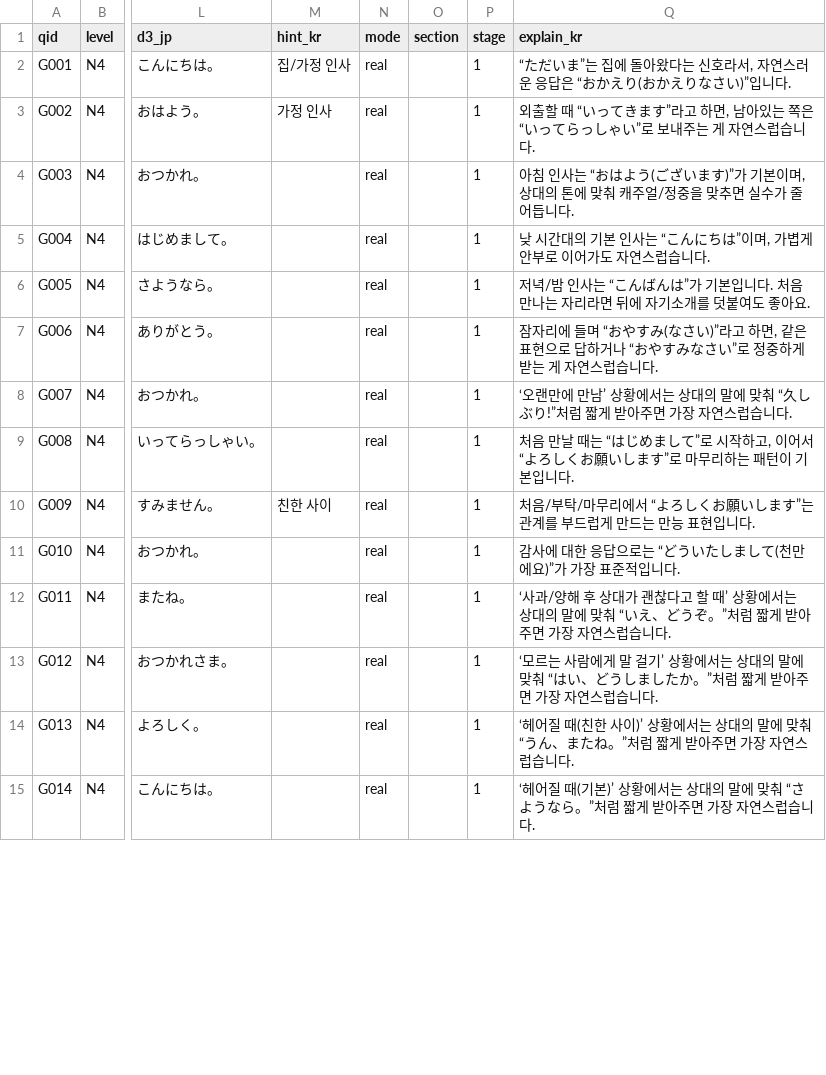
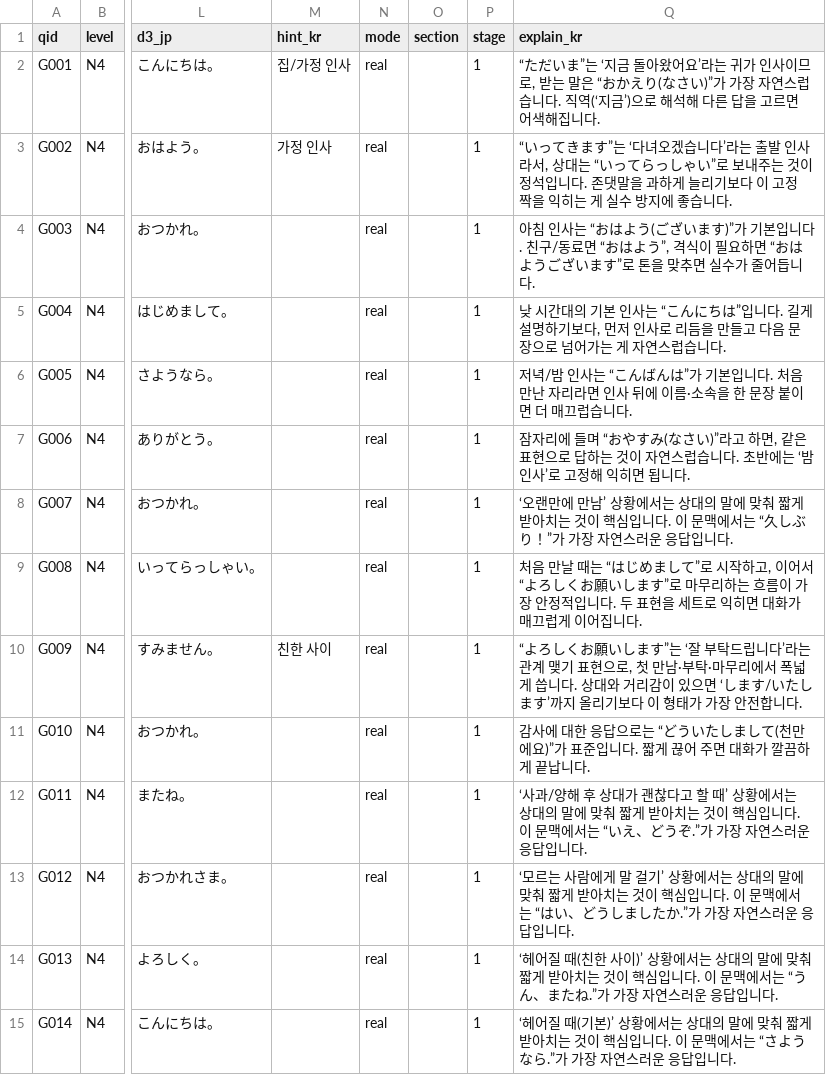
Before and after one commit to hotena0727/hotena_basic, a CSV file: data/talk_situations.csv, drawn as a sheet; only a part is shown, gaps mark what is left out; the diff covers the shown part only; the diff names each change by its address in the sheet, - before the commit and + after, or states it on an @@ line.

Commit message:
Add files via upload

```diff
--- a/data/talk_situations.csv
+++ b/data/talk_situations.csv
-Q2 (explain_kr): …ま”는 집에 돌아왔다는 신호라서, 자연스러운 응답은 “おかえり(おかえりなさい)”입니다.
+Q2 (explain_kr): …ま”는 ‘지금 돌아왔어요’라는 귀가 인사이므로, 받는 말은 “おかえり(なさい)”가 가장 자연스럽습니다. 직역(‘지금’)으로 해석해 다른 답을 고르면 어색해집니다.
-Q3 (explain_kr): 외출할 때 “いってきます”라고 하면, 남아있는 쪽은 “いってらっしゃい”로 보내주는 게 자연스럽습니다.
+Q3 (explain_kr): “いってきます”는 ‘다녀오겠습니다’라는 출발 인사라서, 상대는 “いってらっしゃい”로 보내주는 것이 정석입니다. 존댓말을 과하게 늘리기보다 이 고정 짝을 익히는 게 실수 방지에 좋습니다.
-Q4 (explain_kr): …가 기본이며, 상대의 톤에 맞춰 캐주얼/정중을 맞추…
+Q4 (explain_kr): …가 기본입니다. 친구/동료면 “おはよう”, 격식이 필요하면 “おはようございます”로 톤을 맞추…
-Q5 (explain_kr): …にちは”이며, 가볍게 안부로 이어가도 자연스…
+Q5 (explain_kr): …にちは”입니다. 길게 설명하기보다, 먼저 인사로 리듬을 만들고 다음 문장으로 넘어가는 게 자연스…
-Q6 (explain_kr): …처음 만나는 자리라면 뒤에 자기소개를 덧붙여도 좋아요.
+Q6 (explain_kr): …처음 만난 자리라면 인사 뒤에 이름·소속을 한 문장 붙이면 더 매끄럽습니다.
-Q7 (explain_kr): …로 답하거나 “おやすみなさい”로 정중하게 받는 게 자연스럽습니다.
+Q7 (explain_kr): …로 답하는 것이 자연스럽습니다. 초반에는 ‘밤 인사’로 고정해 익히면 됩니다.
-Q8 (explain_kr): …맞춰 “久しぶり!”처럼 짧게 받아주면 가장 자연스럽습니다.
+Q8 (explain_kr): …맞춰 짧게 받아치는 것이 핵심입니다. 이 문맥에서는 “久しぶり！”가 가장 자연스러운 응답입니다.
-Q9 (explain_kr): …리하는 패턴이 기본입니다.
+Q9 (explain_kr): …리하는 흐름이 가장 안정적입니다. 두 표현을 세트로 익히면 대화가 매끄럽게 이어집니다.
-Q10 (explain_kr): 처음/부탁/마무리에서 “よろしくお願いします”는 관계를 부드럽게 만드는 만능 표현입니다.
+Q10 (explain_kr): “よろしくお願いします”는 ‘잘 부탁드립니다’라는 관계 맺기 표현으로, 첫 만남·부탁·마무리에서 폭넓게 씁니다. 상대와 거리감이 있으면 ‘します/いたします’까지 올리기보다 이 형태가 가장 안전합니다.
-Q11 (explain_kr): …요)”가 가장 표준적입니다.
+Q11 (explain_kr): …요)”가 표준입니다. 짧게 끊어 주면 대화가 깔끔하게 끝납니다.
-Q12 (explain_kr): …맞춰 “いえ、どうぞ。”처럼 짧게 받아주면 가장 자연스럽습니다.
+Q12 (explain_kr): …맞춰 짧게 받아치는 것이 핵심입니다. 이 문맥에서는 “いえ、どうぞ.”가 가장 자연스러운 응답입니다.
-Q13 (explain_kr): …맞춰 “はい、どうしましたか。”처럼 짧게 받아주면 가장 자연스럽습니다.
+Q13 (explain_kr): …맞춰 짧게 받아치는 것이 핵심입니다. 이 문맥에서는 “はい、どうしましたか.”가 가장 자연스러운 응답입니다.
-Q14 (explain_kr): …맞춰 “うん、またね。”처럼 짧게 받아주면 가장 자연스럽습니다.
+Q14 (explain_kr): …맞춰 짧게 받아치는 것이 핵심입니다. 이 문맥에서는 “うん、またね.”가 가장 자연스러운 응답입니다.
-Q15 (explain_kr): …맞춰 “さようなら。”처럼 짧게 받아주면 가장 자연스럽습니다.
+Q15 (explain_kr): …맞춰 짧게 받아치는 것이 핵심입니다. 이 문맥에서는 “さようなら.”가 가장 자연스러운 응답입니다.
```
Also changed, not shown: 36 edited cells elsewhere in this file.
